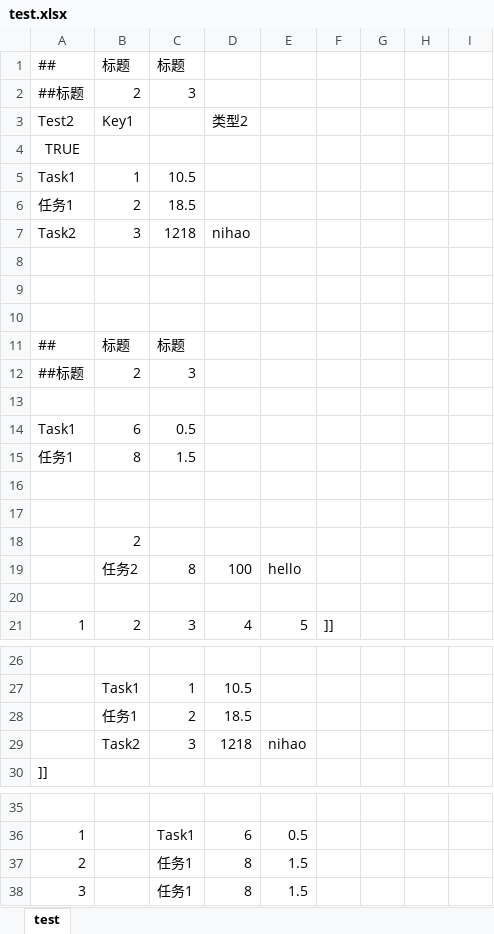
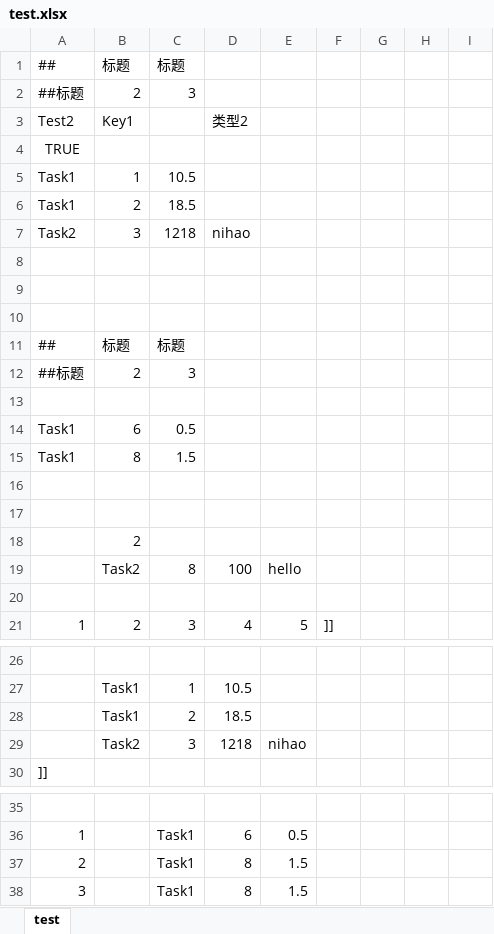
Before and after one commit to Crasader/cfggen, an Excel workbook: csv/test.xlsx, sheet test, drawn as a sheet; only a part is shown, gaps mark what is left out; values as stored, in another font and other column widths than the file's, no borders; the diff names each change by its address in the sheet, - before the commit and + after, or states it on an @@ line.

```diff
--- a/csv/test.xlsx (sheet test)
+++ b/csv/test.xlsx (sheet test)
-A6 (Test2): 任务1
+A6 (Test2): Task1
-A15 (Test2): 任务1
+A15 (Test2): Task1
-B19 (Key1): 任务2
+B19 (Key1): Task2
-B28 (Key1): 任务1
+B28 (Key1): Task1
-C37:C38: 任务1
+C37:C38: Task1
```
Also changed, not shown: 13 other files.
